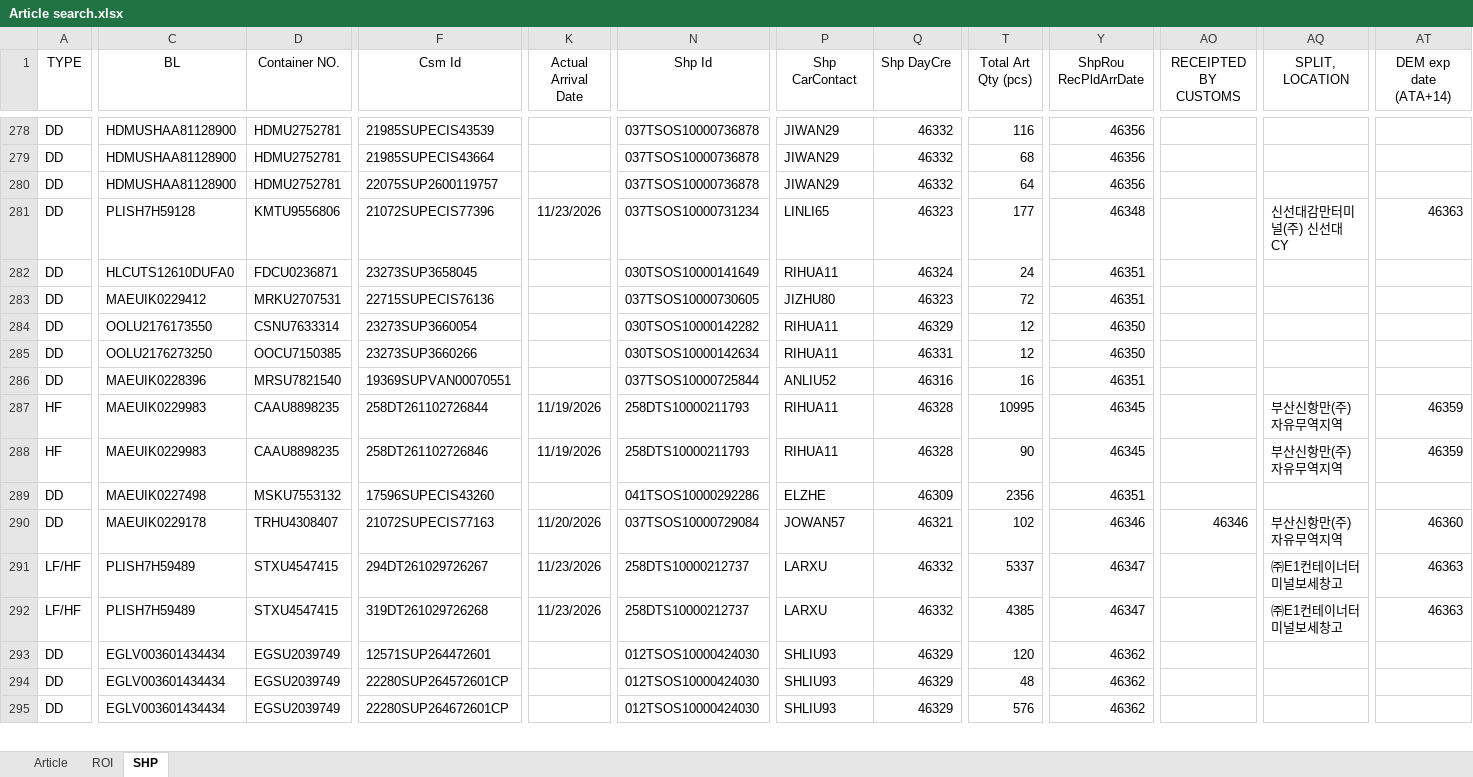
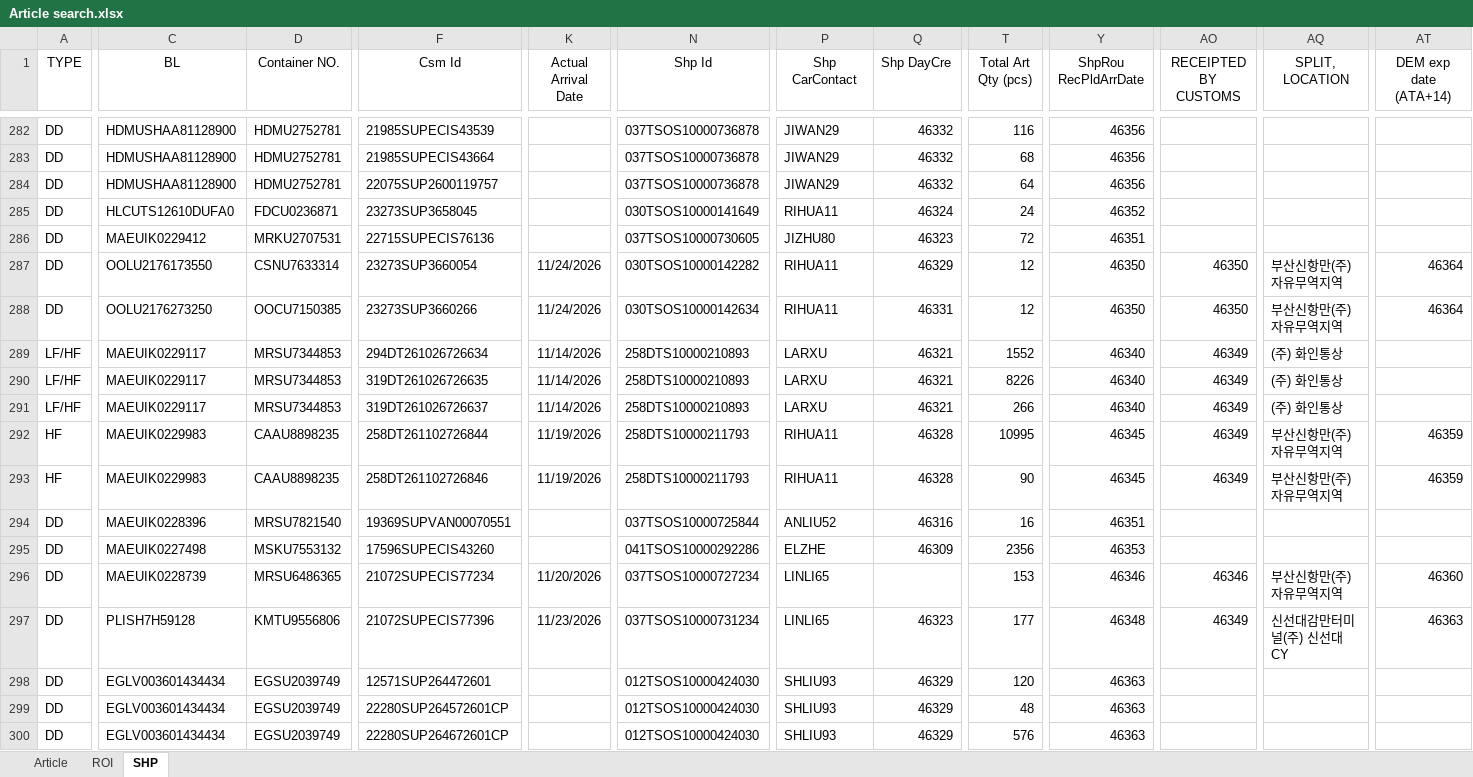
Before and after one commit to STO726/GOODS_Arrival, an Excel workbook: Article search.xlsx, sheet SHP, drawn as a sheet; only a part is shown, gaps mark what is left out; values as stored, in another font and other column widths than the file's, no borders; conditional formats and table styles not drawn; removed rows and columns are numbered as before the commit, all else as after; rows hold the shown columns only; the diff covers the shown part only; the diff names each change by its address in the sheet, - before the commit and + after, or states it on an @@ line.

```diff
--- a/Article search.xlsx (sheet SHP)
+++ b/Article search.xlsx (sheet SHP)
-row 281: DD | PLISH7H59128 | KMTU9556806 | 21072SUPECIS77396 | 11/23/2026 | 037TSOS10000731234 | LINLI65 | 46323 | 177 | 46348 |  | 신선대감만터미널(주) 신선대CY | 46363
-Y285 (ShpRou RecPldArrDate): 46351
+Y285 (ShpRou RecPldArrDate): 46352
-K287:K288 (Actual Arrival Date): (empty)
+K287:K288 (Actual Arrival Date): 11/24/2026
-AO287:AO288 (RECEIPTED BY CUSTOMS): (empty)
+AO287:AO288 (RECEIPTED BY CUSTOMS): 46350
-AQ287:AQ288 (SPLIT, LOCATION): (empty)
+AQ287:AQ288 (SPLIT, LOCATION): 부산신항만(주)자유무역지역
-AT287:AT288 (DEM exp date (ATA+14)): (empty)
+AT287:AT288 (DEM exp date (ATA+14)): 46364
+row 289: LF/HF | MAEUIK0229117 | MRSU7344853 | 294DT261026726634 | 11/14/2026 | 258DTS10000210893 | LARXU | 46321 | 1552 | 46340 | 46349 | (주) 화인통상
+row 290: LF/HF | MAEUIK0229117 | MRSU7344853 | 319DT261026726635 | 11/14/2026 | 258DTS10000210893 | LARXU | 46321 | 8226 | 46340 | 46349 | (주) 화인통상
+row 291: LF/HF | MAEUIK0229117 | MRSU7344853 | 319DT261026726637 | 11/14/2026 | 258DTS10000210893 | LARXU | 46321 | 266 | 46340 | 46349 | (주) 화인통상
+row 292: HF | MAEUIK0229983 | CAAU8898235 | 258DT261102726844 | 11/19/2026 | 258DTS10000211793 | RIHUA11 | 46328 | 10995 | 46345 | 46349 | 부산신항만(주)자유무역지역 | 46359
+row 293: HF | MAEUIK0229983 | CAAU8898235 | 258DT261102726846 | 11/19/2026 | 258DTS10000211793 | RIHUA11 | 46328 | 90 | 46345 | 46349 | 부산신항만(주)자유무역지역 | 46359
-row 287: HF | MAEUIK0229983 | CAAU8898235 | 258DT261102726844 | 11/19/2026 | 258DTS10000211793 | RIHUA11 | 46328 | 10995 | 46345 |  | 부산신항만(주)자유무역지역 | 46359
-row 288: HF | MAEUIK0229983 | CAAU8898235 | 258DT261102726846 | 11/19/2026 | 258DTS10000211793 | RIHUA11 | 46328 | 90 | 46345 |  | 부산신항만(주)자유무역지역 | 46359
-Y295 (ShpRou RecPldArrDate): 46351
+Y295 (ShpRou RecPldArrDate): 46353
-C296 (BL): MAEUIK0229178
+C296 (BL): MAEUIK0228739
-D296 (Container NO.): TRHU4308407
+D296 (Container NO.): MRSU6486365
-F296 (Csm Id): 21072SUPECIS77163
+F296 (Csm Id): 21072SUPECIS77234
-N296 (Shp Id): 037TSOS10000729084
+N296 (Shp Id): 037TSOS10000727234
-P296 (Shp CarContact): JOWAN57
+P296 (Shp CarContact): LINLI65
-Q296 (Shp DayCre): 46321
+Q296 (Shp DayCre): (empty)
-T296 (Total Art Qty (pcs)): 102
+T296 (Total Art Qty (pcs)): 153
-row 291: LF/HF | PLISH7H59489 | STXU4547415 | 294DT261029726267 | 11/23/2026 | 258DTS10000212737 | LARXU | 46332 | 5337 | 46347 |  | ㈜E1컨테이너터미널보세창고 | 46363
-row 292: LF/HF | PLISH7H59489 | STXU4547415 | 319DT261029726268 | 11/23/2026 | 258DTS10000212737 | LARXU | 46332 | 4385 | 46347 |  | ㈜E1컨테이너터미널보세창고 | 46363
+row 297: DD | PLISH7H59128 | KMTU9556806 | 21072SUPECIS77396 | 11/23/2026 | 037TSOS10000731234 | LINLI65 | 46323 | 177 | 46348 | 46349 | 신선대감만터미널(주) 신선대CY | 46363
-Y298:Y300 (ShpRou RecPldArrDate): 46362
+Y298:Y300 (ShpRou RecPldArrDate): 46363
```
Also changed, not shown: 4 added rows, 4 removed rows and 27 edited cells elsewhere in this sheet, sheet ROI, formulas that keep their value, charts or pictures.
